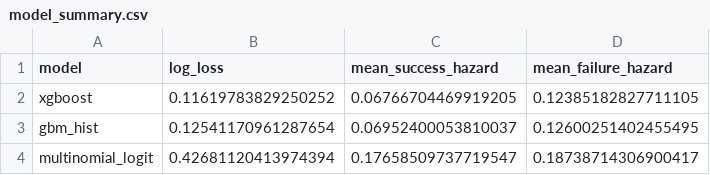
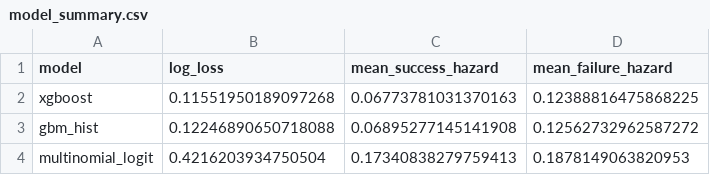
Before and after one commit to WhartonSABI/halo2026, a CSV file: data/results/model_summary.csv, drawn as a sheet.

Commit message:
new tuning results

```diff
--- a/data/results/model_summary.csv
+++ b/data/results/model_summary.csv
@@ -1,4 +1,4 @@
 model,log_loss,mean_success_hazard,mean_failure_hazard
-xgboost,0.11619783829250252,0.06766704469919205,0.12385182827711105
-gbm_hist,0.12541170961287654,0.06952400053810037,0.12600251402455495
-multinomial_logit,0.42681120413974394,0.17658509737719547,0.18738714306900417
+xgboost,0.11551950189097268,0.06773781031370163,0.12388816475868225
+gbm_hist,0.12246890650718088,0.06895277145141908,0.12562732962587272
+multinomial_logit,0.4216203934750504,0.17340838279759413,0.1878149063820953
```
Also changed, not shown: data/results/tuning_results.csv.
